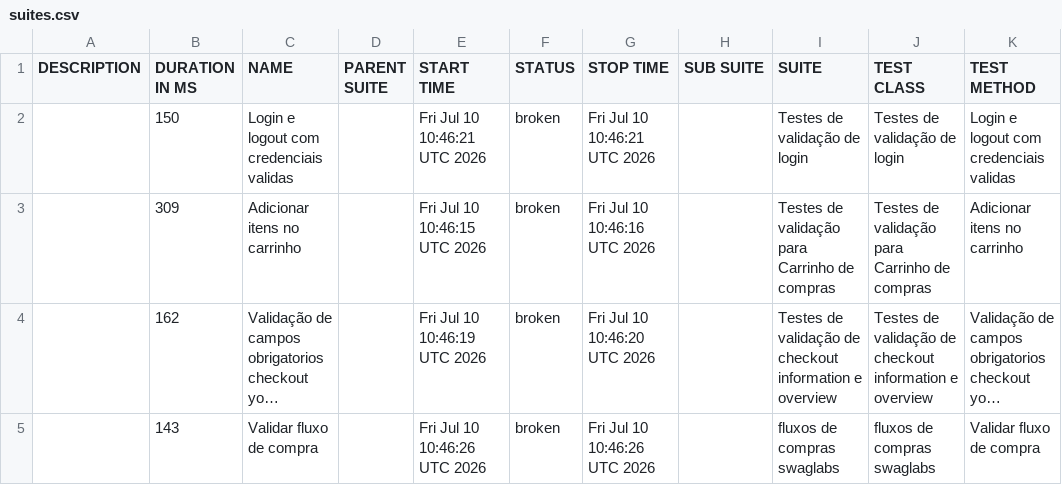
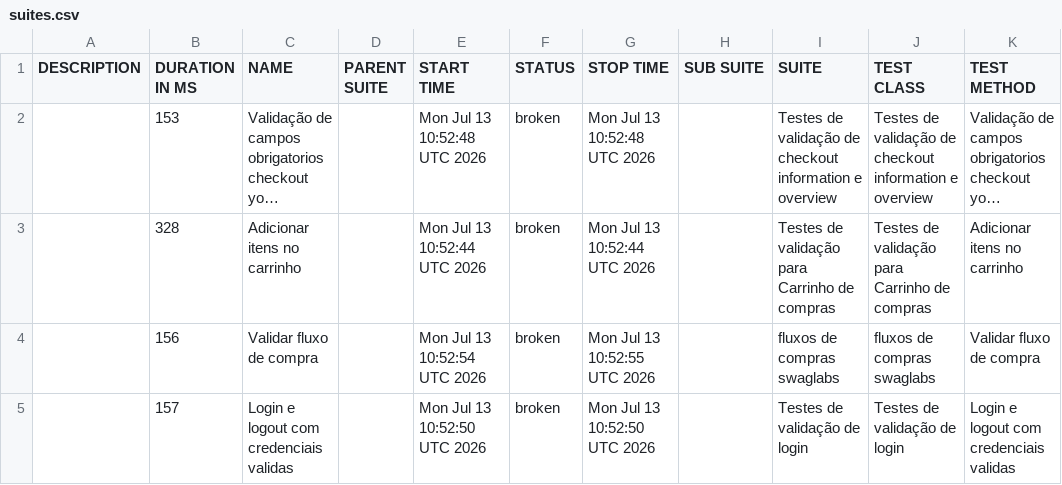
Before and after one commit to DiegoBBarbosa09/Automacao_swaglabs_cypress, a CSV file: data/suites.csv, drawn as a sheet; long unchanged cells end in …; removed rows and columns are numbered as before the commit, all else as after; the diff names each change by its address in the sheet, - before the commit and + after, or states it on an @@ line.

```diff
--- a/data/suites.csv
+++ b/data/suites.csv
-row 2:  | 150 | Login e logout com credenciais validas |  | Fri Jul 10 10:46:21 UTC 2026 | broken | Fri Jul 10 10:46:21 UTC 2026 |  | Testes de validação de login | Testes de validação de login | Login e logout com credenciais validas
-row 3:  | 309 | Adicionar itens no carrinho |  | Fri Jul 10 10:46:15 UTC 2026 | broken | Fri Jul 10 10:46:16 UTC 2026 |  | Testes de validação para Carrinho de compras | Testes de validação para Carrinho de compras | Adicionar itens no carrinho
-B2 (DURATION IN MS): 162
+B2 (DURATION IN MS): 153
-E2 (START TIME): Fri Jul 10 10:46:19 UTC 2026
+E2 (START TIME): Mon Jul 13 10:52:48 UTC 2026
-G2 (STOP TIME): Fri Jul 10 10:46:20 UTC 2026
+G2 (STOP TIME): Mon Jul 13 10:52:48 UTC 2026
+row 3:  | 328 | Adicionar itens no carrinho |  | Mon Jul 13 10:52:44 UTC 2026 | broken | Mon Jul 13 10:52:44 UTC 2026 |  | Testes de validação para Carrinho de compras | Testes de validação para Carrinho de compras | Adicionar itens no carrinho
-B4 (DURATION IN MS): 143
+B4 (DURATION IN MS): 156
-E4 (START TIME): Fri Jul 10 10:46:26 UTC 2026
+E4 (START TIME): Mon Jul 13 10:52:54 UTC 2026
-G4 (STOP TIME): Fri Jul 10 10:46:26 UTC 2026
+G4 (STOP TIME): Mon Jul 13 10:52:55 UTC 2026
+row 5:  | 157 | Login e logout com credenciais validas |  | Mon Jul 13 10:52:50 UTC 2026 | broken | Mon Jul 13 10:52:50 UTC 2026 |  | Testes de validação de login | Testes de validação de login | Login e logout com credenciais validas
```
Also changed, not shown: 23 other files.
